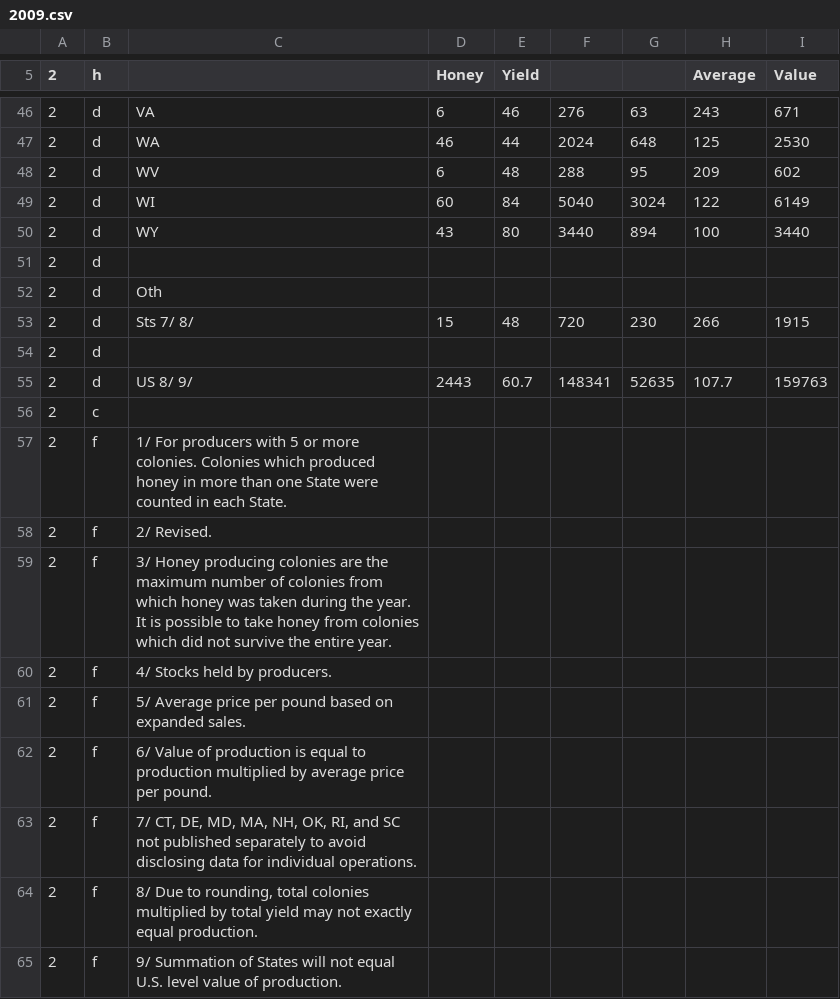
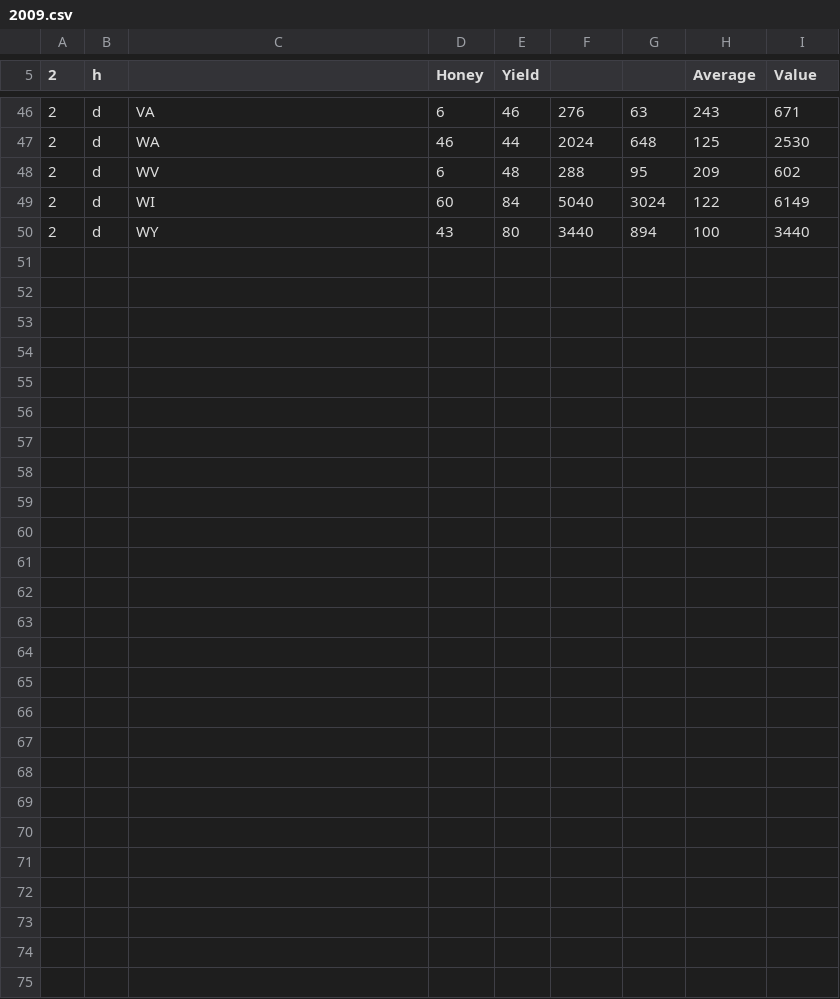
Before and after one commit to misbath/bee_project.github.io, a CSV file: data/bee_state_2/2009.csv, drawn as a sheet; only a part is shown, gaps mark what is left out; the diff names each change by its address in the sheet, - before the commit and + after, or states it on an @@ line.

```diff
--- a/data/bee_state_2/2009.csv
+++ b/data/bee_state_2/2009.csv
-row 51: 2 | d
-row 52: 2 | d | Oth
-row 53: 2 | d | Sts 7/ 8/ | 15 | 48 | 720 | 230 | 266 | 1915
-row 54: 2 | d
-row 55: 2 | d | US 8/ 9/ | 2443 | 60.7 | 148341 | 52635 | 107.7 | 159763
-row 56: 2 | c
-row 57: 2 | f | 1/ For producers with 5 or more colonies. Colonies which produced honey in more than one State were counted in each State.
-row 58: 2 | f | 2/ Revised.
-row 59: 2 | f | 3/ Honey producing colonies are the maximum number of colonies from which honey was taken during the year. It is possible to take honey from colonies which did not survive the entire year.
-row 60: 2 | f | 4/ Stocks held by producers.
-row 61: 2 | f | 5/ Average price per pound based on expanded sales.
-row 62: 2 | f | 6/ Value of production is equal to production multiplied by average price per pound.
-row 63: 2 | f | 7/ CT, DE, MD, MA, NH, OK, RI, and SC not published separately to avoid disclosing data for individual operations.
-row 64: 2 | f | 8/ Due to rounding, total colonies multiplied by total yield may not exactly equal production.
-row 65: 2 | f | 9/ Summation of States will not equal U.S. level value of production.
```
Also changed, not shown: data/bee_state_2/2008.csv, data/bee_state_2/2010.csv, 18 other files.
